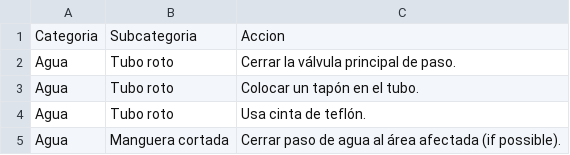
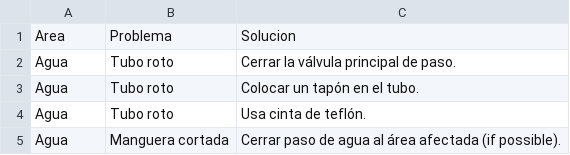
Before and after one commit to Brianlemus/Proyecto_Inteligencia_Artificial, a CSV file: diccionario.csv, drawn as a sheet; only a part is shown; removed rows and columns are numbered as before the commit, all else as after; the diff names each change by its address in the sheet, - before the commit and + after, or states it on an @@ line.

```diff
--- a/diccionario.csv
+++ b/diccionario.csv
-row 1: Categoria | Subcategoria | Accion
+row 1: Area | Problema | Solucion
```
Also changed, not shown: 5 other files.
